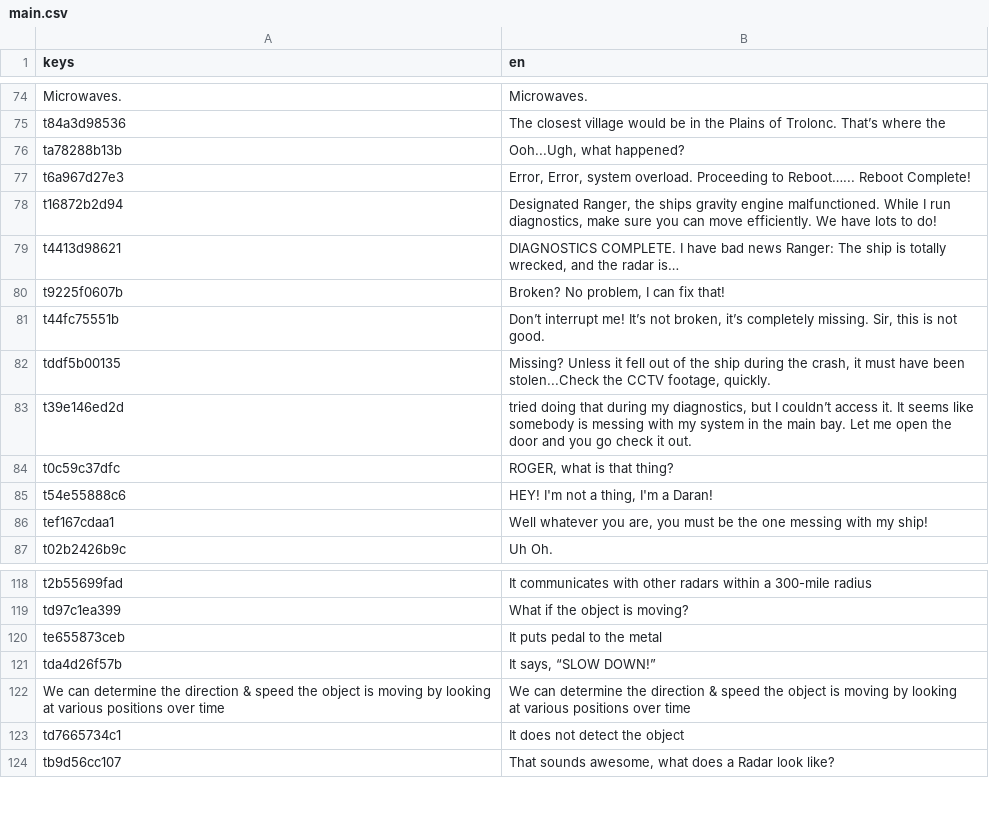
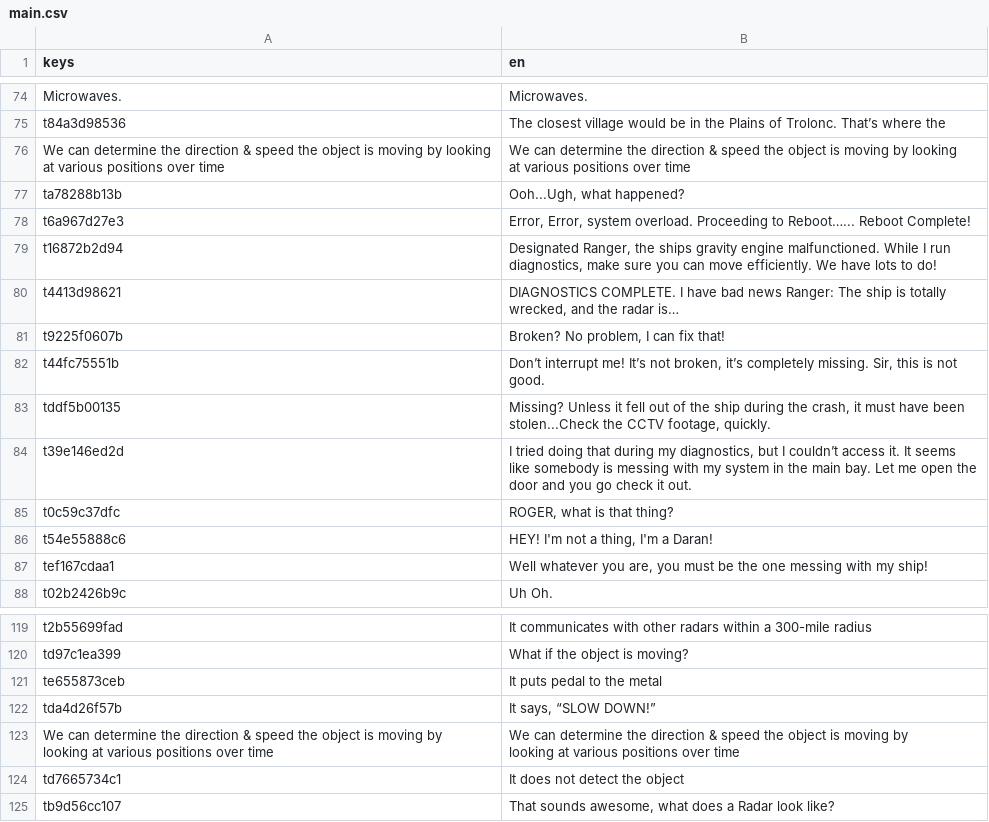
Before and after one commit to Game-Production-Spring-23/NavyGameR4, a CSV file: dialogue/chapter1/main.csv, drawn as a sheet; only a part is shown, gaps mark what is left out.

```diff
--- a/dialogue/chapter1/main.csv
+++ b/dialogue/chapter1/main.csv
@@ -75,2 +75,5 @@ Microwaves.,Microwaves.
 t84a3d98536,The closest village would be in the Plains of Trolonc. That’s where the
+"We can determine the direction & speed the object is moving by looking
+ at various positions over time","We can determine the direction & speed the object is moving by looking
+ at various positions over time"
 ta78288b13b,"Ooh...Ugh, what happened?"
@@ -82,3 +85,3 @@ t44fc75551b,"Don’t interrupt me! It’s not broken, it’s completely missing.
 tddf5b00135,"Missing? Unless it fell out of the ship during the crash, it must have been stolen...Check the CCTV footage, quickly."
-t39e146ed2d,"tried doing that during my diagnostics, but I couldn’t access it. It seems like somebody is messing with my system in the main bay. Let me open the door and you go check it out."
+t39e146ed2d,"I tried doing that during my diagnostics, but I couldn’t access it. It seems like somebody is messing with my system in the main bay. Let me open the door and you go check it out."
 t0c59c37dfc,"ROGER, what is that thing?"
@@ -129,5 +132,5 @@ te655873ceb,It puts pedal to the metal
 tda4d26f57b,"It says, “SLOW DOWN!”"
-"We can determine the direction & speed the object is moving by looking
- at various positions over time","We can determine the direction & speed the object is moving by looking
- at various positions over time"
+"We can determine the direction & speed the object is moving by
+ looking at various positions over time","We can determine the direction & speed the object is moving by
+ looking at various positions over time"
 td7665734c1,It does not detect the object
```
Also changed, not shown: 1 other file.
